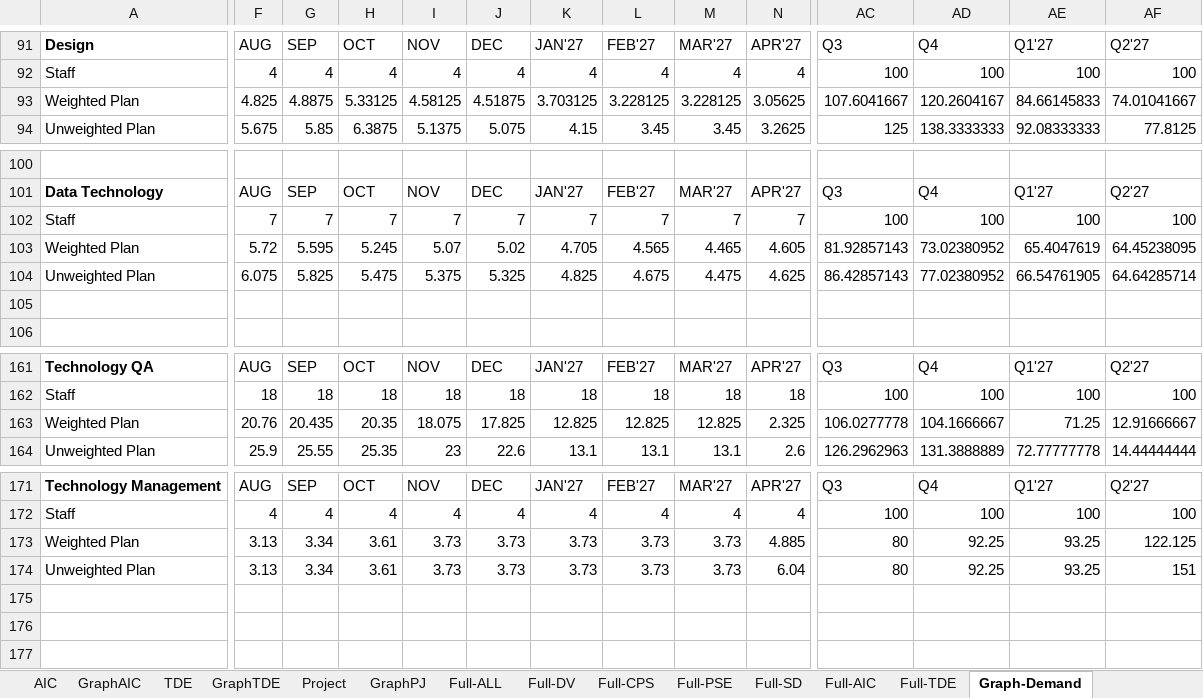
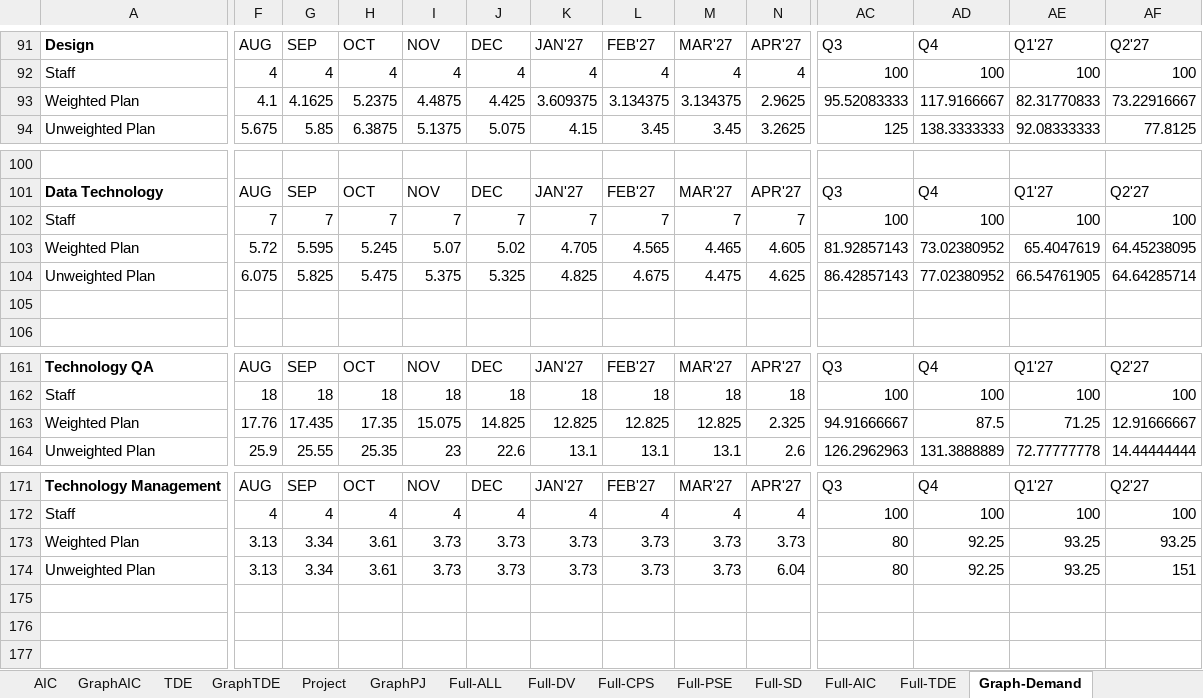
Before and after one commit to wedo-rm/workforce, an Excel workbook: workforceresult.xlsx, sheet Graph-Demand, drawn as a sheet; only a part is shown, gaps mark what is left out; values as stored, in another font and other column widths than the file's, no borders; the diff covers the shown part only; the diff names each change by its address in the sheet, - before the commit and + after, or states it on an @@ line.

```diff
--- a/workforceresult.xlsx (sheet Graph-Demand)
+++ b/workforceresult.xlsx (sheet Graph-Demand)
-F93: 4.825
+F93: 4.1
-G93: 4.8875
+G93: 4.1625
-H93: 5.33125
+H93: 5.2375
-I93: 4.58125
+I93: 4.4875
-J93: 4.51875
+J93: 4.425
-K93: 3.703125
+K93: 3.609375
-L93: 3.228125
+L93: 3.134375
-M93: 3.228125
+M93: 3.134375
-N93: 3.05625
+N93: 2.9625
-AC93: 107.6041667
+AC93: 95.52083333
-AD93: 120.2604167
+AD93: 117.9166667
-AE93: 84.66145833
+AE93: 82.31770833
-AF93: 74.01041667
+AF93: 73.22916667
-F163: 20.76
+F163: 17.76
-G163: 20.435
+G163: 17.435
-H163: 20.35
+H163: 17.35
-I163: 18.075
+I163: 15.075
-J163: 17.825
+J163: 14.825
-AC163: 106.0277778
+AC163: 94.91666667
-AD163: 104.1666667
+AD163: 87.5
-N173: 4.885
+N173: 3.73
-AF173: 122.125
+AF173: 93.25
```
Also changed, not shown: 10 added rows, 10 removed rows and 4 edited cells elsewhere in this sheet, sheet GraphSD, sheet SD, sheet PSE, sheet GraphPSE, sheet GraphDV, sheet GraphAll, 2 more sheets.
